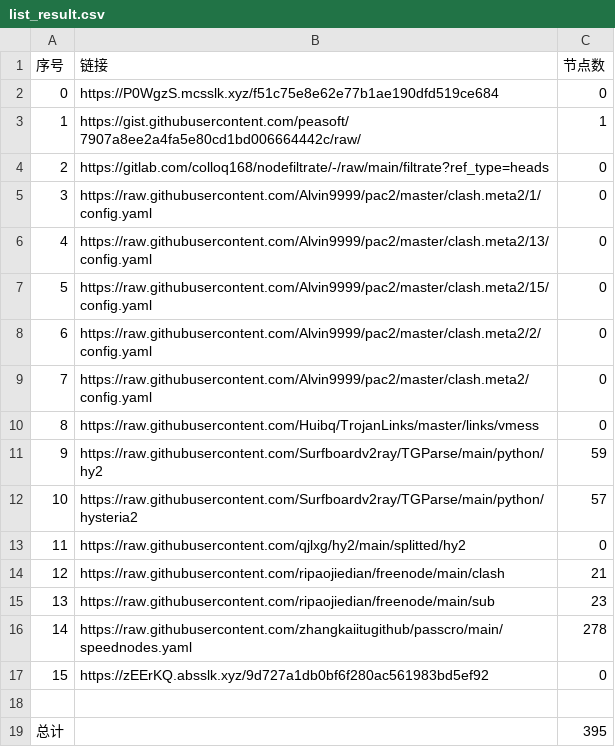
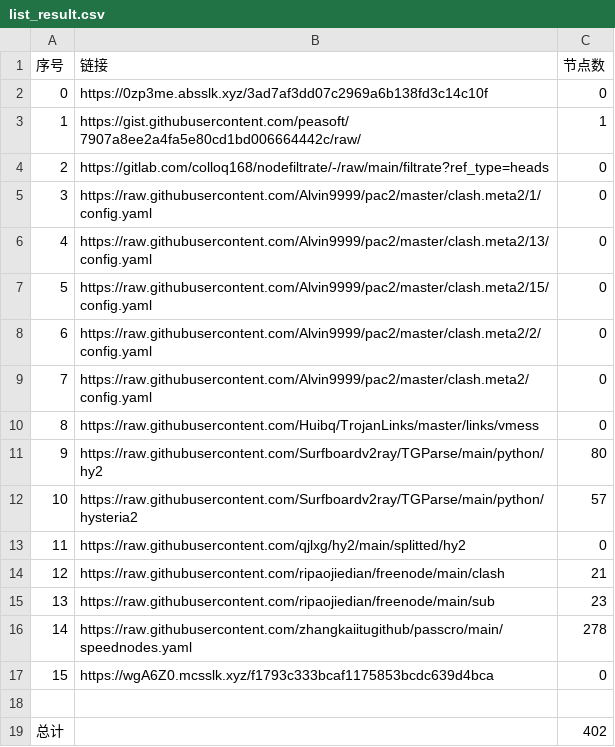
Before and after one commit to x698/NoMoreWalls, a CSV file: list_result.csv, drawn as a sheet.

```diff
--- a/list_result.csv
+++ b/list_result.csv
@@ -1,3 +1,3 @@
 序号,链接,节点数
-0,https://P0WgzS.mcsslk.xyz/f51c75e8e62e77b1ae190dfd519ce684,0
+0,https://0zp3me.absslk.xyz/3ad7af3dd07c2969a6b138fd3c14c10f,0
 1,https://gist.githubusercontent.com/peasoft/7907a8ee2a4fa5e80cd1bd006664442c/raw/,1
@@ -10,3 +10,3 @@
 8,https://raw.githubusercontent.com/Huibq/TrojanLinks/master/links/vmess,0
-9,https://raw.githubusercontent.com/Surfboardv2ray/TGParse/main/python/hy2,59
+9,https://raw.githubusercontent.com/Surfboardv2ray/TGParse/main/python/hy2,80
 10,https://raw.githubusercontent.com/Surfboardv2ray/TGParse/main/python/hysteria2,57
@@ -16,4 +16,4 @@
 14,https://raw.githubusercontent.com/zhangkaiitugithub/passcro/main/speednodes.yaml,278
-15,https://zEErKQ.absslk.xyz/9d727a1db0bf6f280ac561983bd5ef92,0
+15,https://wgA6Z0.mcsslk.xyz/f1793c333bcaf1175853bcdc639d4bca,0
 
-总计,,395
+总计,,402
```
Also changed, not shown: 10 other files.
